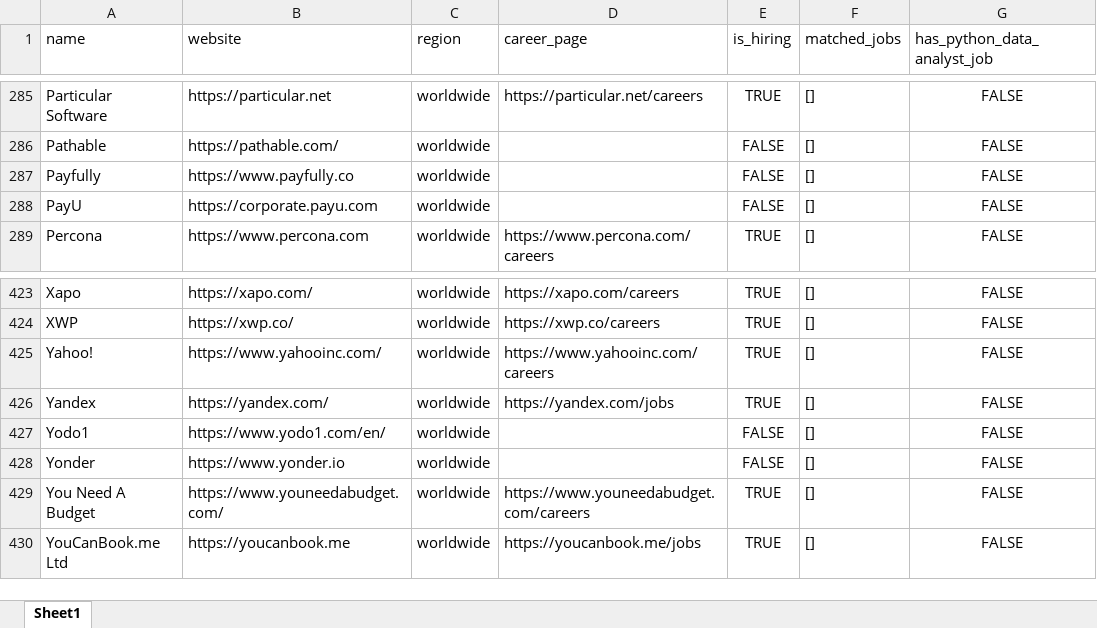
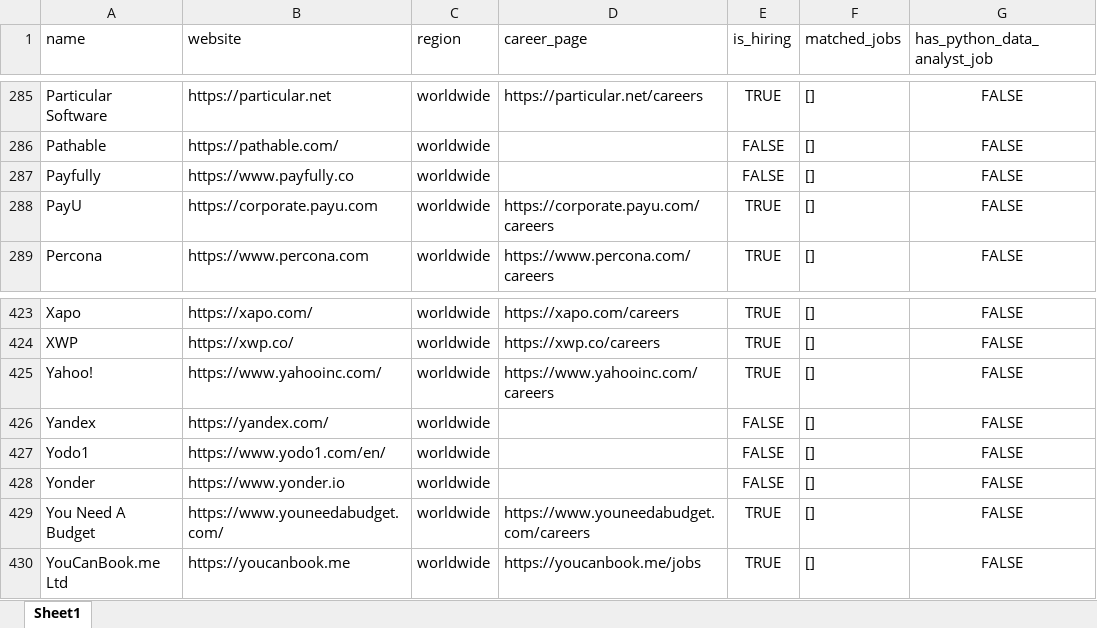
Before and after one commit to ChiaraVan1/remote-job-monitor, an Excel workbook: remote_companies_with_python_jobs_cached.xlsx, sheet Sheet1, drawn as a sheet; only a part is shown, gaps mark what is left out; values as stored, in another font and other column widths than the file's, no borders; the diff names each change by its address in the sheet, - before the commit and + after, or states it on an @@ line.

```diff
--- a/remote_companies_with_python_jobs_cached.xlsx (sheet Sheet1)
+++ b/remote_companies_with_python_jobs_cached.xlsx (sheet Sheet1)
-D288 (career_page): (empty)
+D288 (career_page): https://corporate.payu.com/careers
-E288 (is_hiring): FALSE
+E288 (is_hiring): TRUE
-D426 (career_page): https://yandex.com/jobs
+D426 (career_page): (empty)
-E426 (is_hiring): TRUE
+E426 (is_hiring): FALSE
```
Also changed, not shown: 1 other file.
